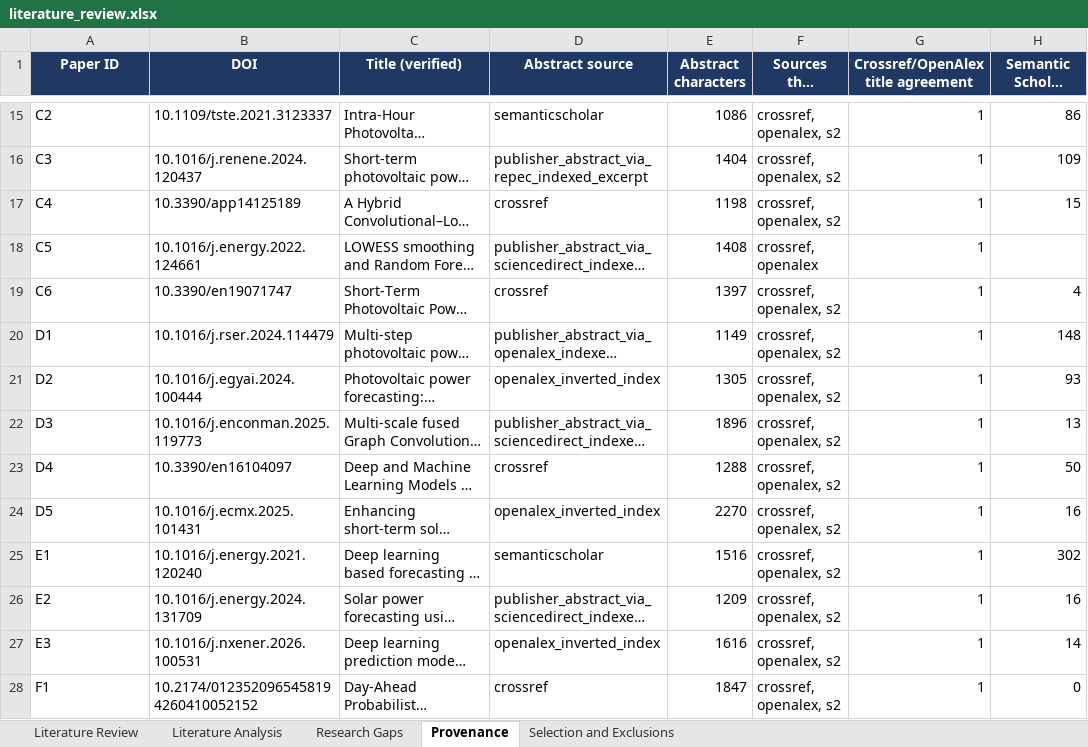
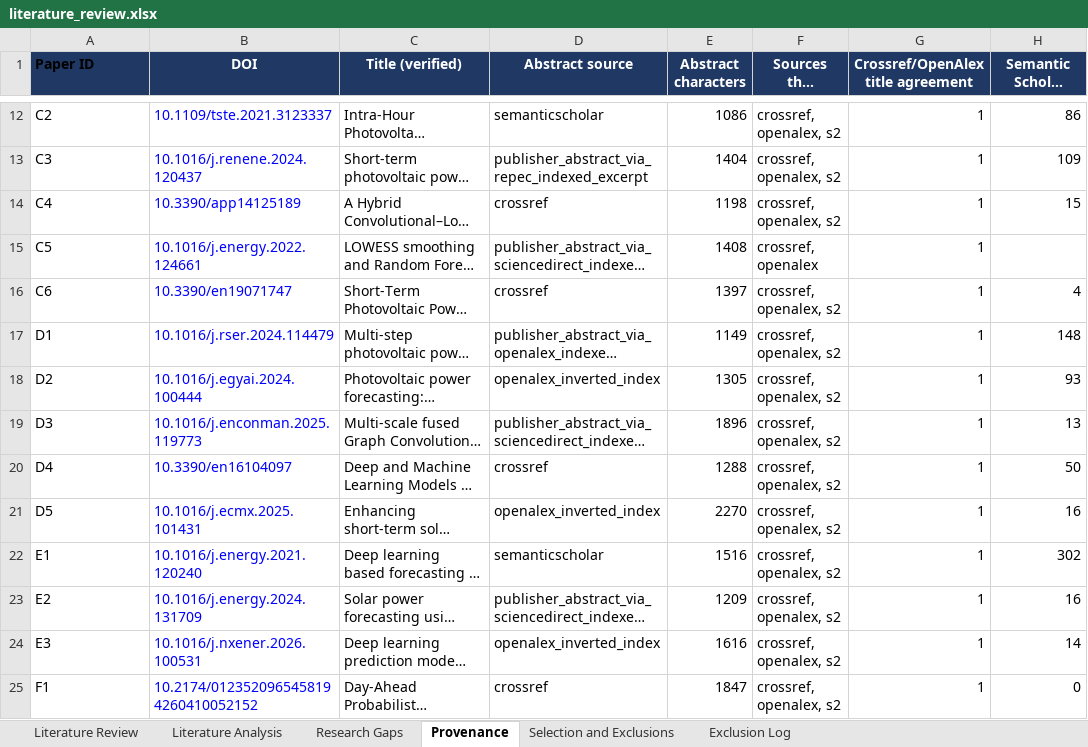
Before and after one commit to PrathamKapoor/AI-ML-for-Solar-Power-Generation-Forecasting, an Excel workbook: literature/literature_review.xlsx, sheet Provenance, drawn as a sheet; only a part is shown, gaps mark what is left out; long unchanged cells end in …; values as stored, in another font and other column widths than the file's, no borders; addresses are those after the commit; the diff covers the shown part only; the diff names each change by its address in the sheet, - before the commit and + after, or states it on an @@ line.

```diff
--- a/literature/literature_review.xlsx (sheet Provenance)
+++ b/literature/literature_review.xlsx (sheet Provenance)
+sheet tab: Exclusion Log
@@ A1 text colour: #FFFFFF → black, alignment: center → left @@
-B12:B25 text colour: black
+B12:B25 text colour: #0000FF
```
Also changed, not shown: 1 added row, 1 removed row, 3 moved rows and cell formats elsewhere in this sheet, sheet Research Gaps, sheet Selection and Exclusions, sheet Literature Analysis, sheet Literature Review, 12 other files.
